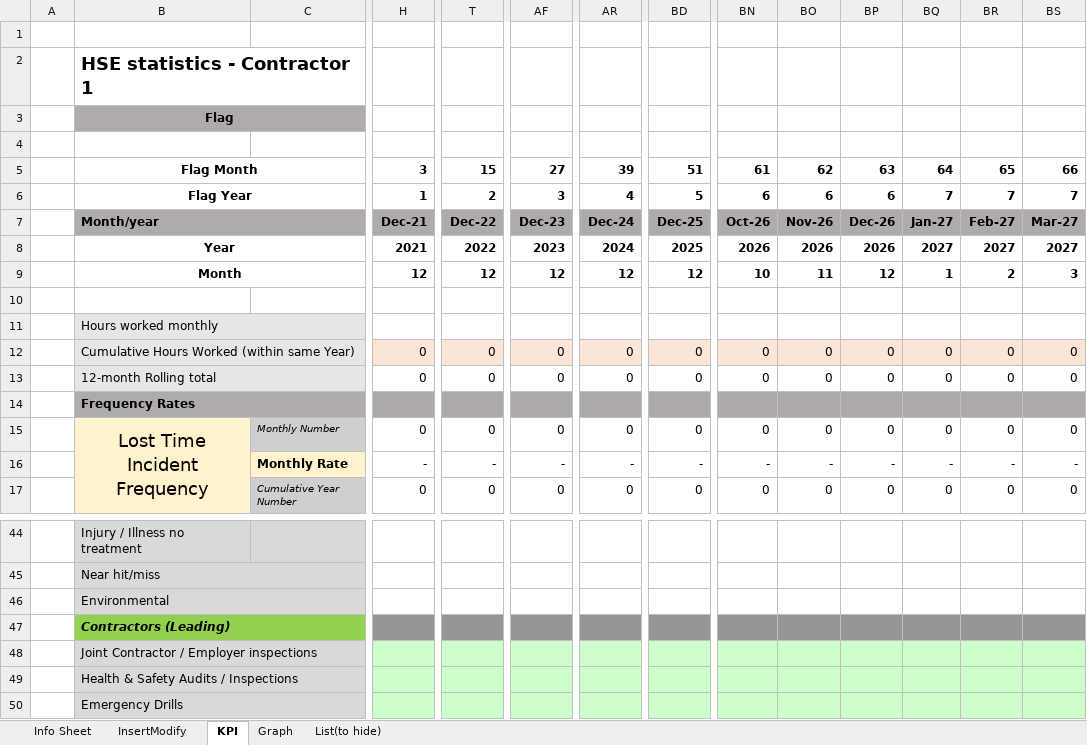
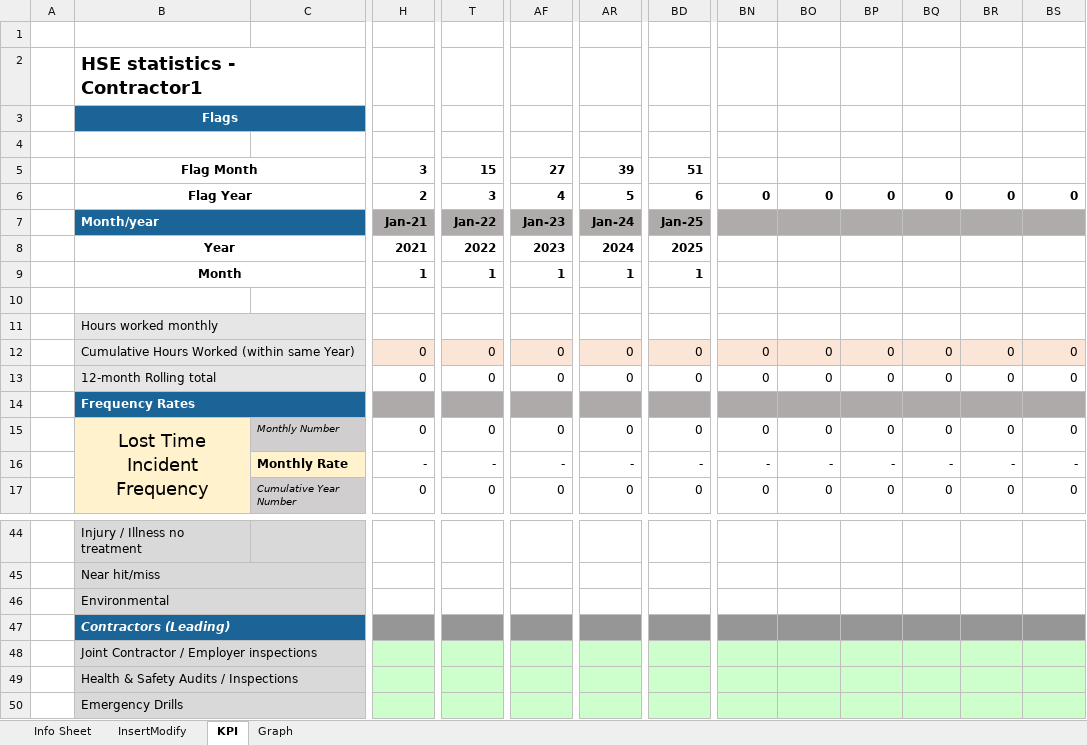
Before and after one commit to francesconapoli/Personal_Projects, an Excel workbook: KPI Register_PersonalProject.xlsm, sheet KPI, drawn as a sheet; only a part is shown, gaps mark what is left out; values as stored, in another font and other column widths than the file's, no borders; conditional formats not drawn; removed rows and columns are numbered as before the commit, all else as after; rows hold the shown columns only; the diff covers the shown part only; the diff names each change by its address in the sheet, - before the commit and + after, or states it on an @@ line.

Commit message:
Add files via upload

```diff
--- a/KPI Register_PersonalProject.xlsm (sheet KPI)
+++ b/KPI Register_PersonalProject.xlsm (sheet KPI)
@@ sheet tab hidden: List(to hide) @@
-B2: HSE statistics - Contractor 1
+B2: HSE statistics - Contractor1
-B3: Flag
+B3: Flags
-B3 text colour: black
+B3 text colour: #FFFFFF
-B3:C3 fill: #AFABAB
+B3:C3 fill: #1A6497
-row 4:  | Active Flag |  | 1 | 1 | 1 | 1 | 1 | 1 | 1 | 1 | 1 | 1 | 1
-row 5:  | Flag Month |  | 3 | 15 | 27 | 39 | 51 | 61 | 62 | 63 | 64 | 65 | 66
+row 4:  | Active Flag |  | 1 | 1 | 1 | 1 | 1 | 0 | 0 | 0 | 0 | 0 | 0
+row 5:  | Flag Month |  | 3 | 15 | 27 | 39 | 51
-H6: 1
+H6: 2
-T6: 2
+T6: 3
-AF6: 3
+AF6: 4
-AR6: 4
+AR6: 5
-BD6: 5
+BD6: 6
-BN6: 6
+BN6: 0
-BO6: 6
+BO6: 0
-BP6: 6
+BP6: 0
-BQ6: 7
+BQ6: 0
-BR6: 7
+BR6: 0
-BS6: 7
+BS6: 0
-row 7:  | Month/year |  | Dec-21 | Dec-22 | Dec-23 | Dec-24 | Dec-25 | Oct-26 | Nov-26 | Dec-26 | Jan-27 | Feb-27 | Mar-27
-row 8:  | Year |  | 2021 | 2022 | 2023 | 2024 | 2025 | 2026 | 2026 | 2026 | 2027 | 2027 | 2027
-row 9:  | Month |  | 12 | 12 | 12 | 12 | 12 | 10 | 11 | 12 | 1 | 2 | 3
+row 7:  | Month/year |  | Jan-21 | Jan-22 | Jan-23 | Jan-24 | Jan-25
+row 8:  | Year |  | 2021 | 2022 | 2023 | 2024 | 2025
+row 9:  | Month |  | 1 | 1 | 1 | 1 | 1
-B14 text colour: black
+B14 text colour: #FFFFFF
-B14:C14 fill: #AFABAB
+B14:C14 fill: #1A6497
-B47:C47 fill: #92D050
+B47:C47 fill: #1A6497
-B47 text colour: black
+B47 text colour: #FFFFFF
```
Also changed, not shown: 2 added rows, 102 edited cells and cell formats elsewhere in this sheet, sheet Info Sheet, sheet InsertModify, sheet Graph, hidden cells, charts or pictures.
